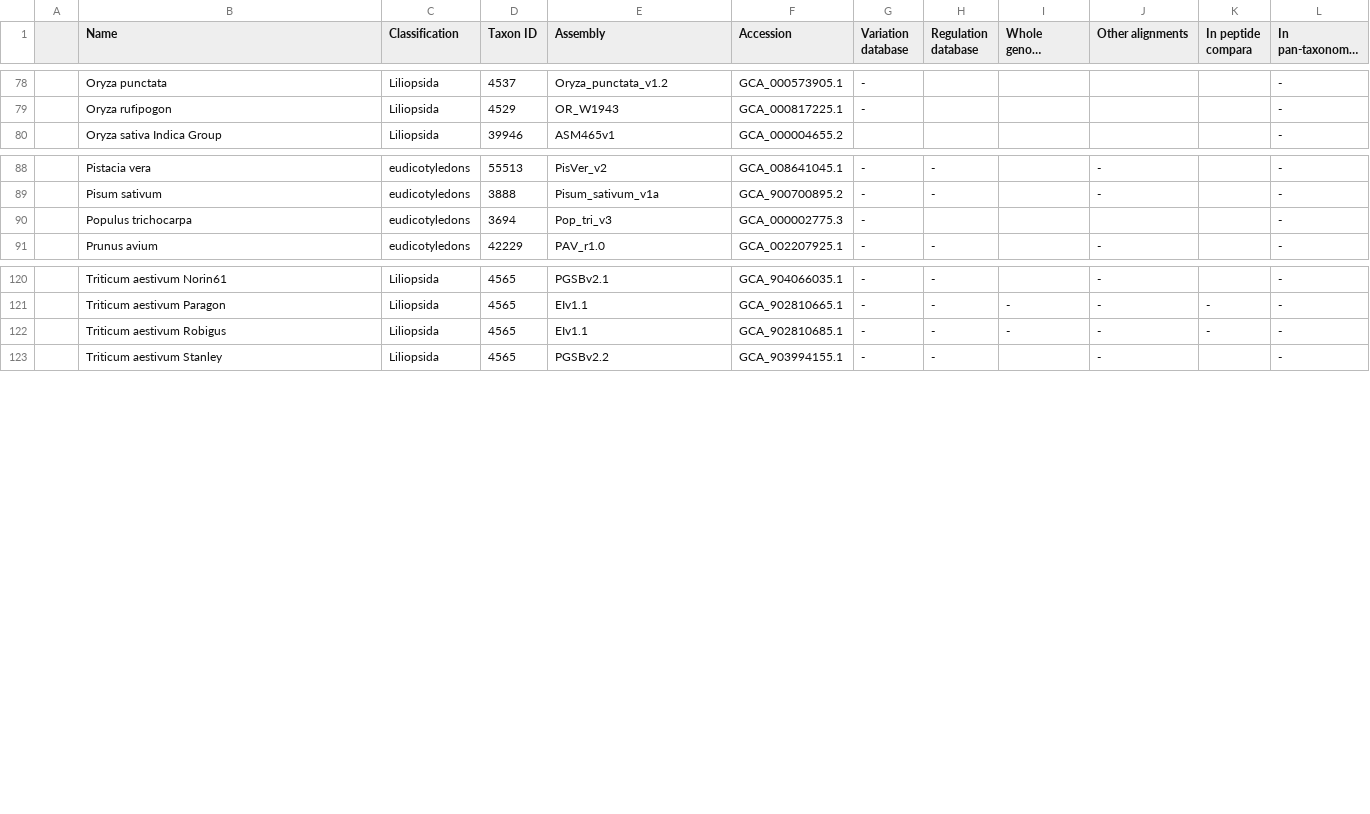
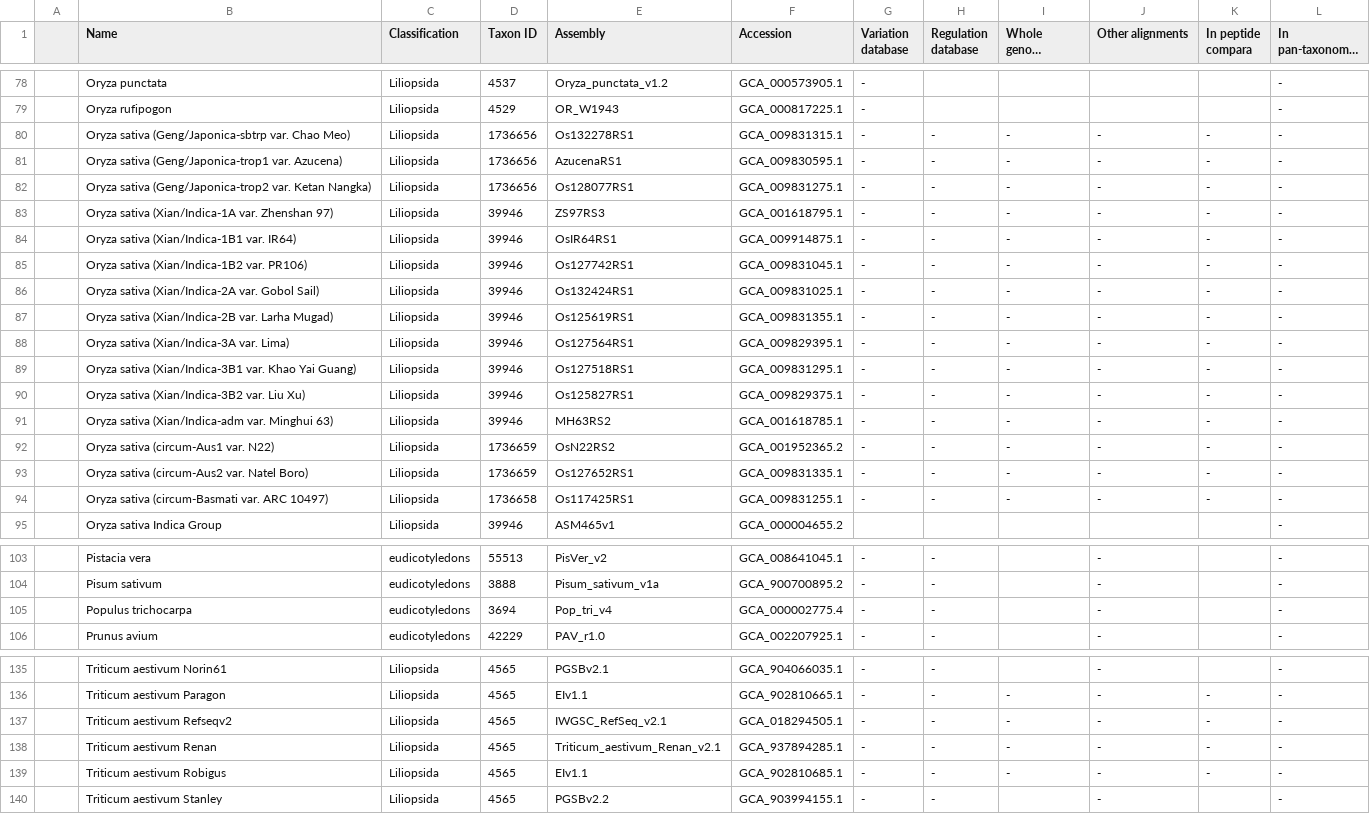
Before and after one commit to jokergoo/BioMartGOGeneSets, a CSV file: inst/extdata/ensembl_plants.csv, drawn as a sheet; only a part is shown, gaps mark what is left out; long unchanged cells end in …; the diff covers the shown part only.

```diff
--- a/inst/extdata/ensembl_plants.csv
+++ b/inst/extdata/ensembl_plants.csv
@@ -79,2 +79,17 @@
 "","Oryza rufipogon","Liliopsida","4529","OR_W1943","GCA_000817225.1","-","","","","","-"
+"","Oryza sativa (Geng/Japonica-sbtrp var. Chao Meo)","Liliopsida","1736656","Os132278RS1","GCA_009831315.1","-","-","-","-","-","-"
+"","Oryza sativa (Geng/Japonica-trop1 var. Azucena)","Liliopsida","1736656","AzucenaRS1","GCA_009830595.1","-","-","-","-","-","-"
+"","Oryza sativa (Geng/Japonica-trop2 var. Ketan Nangka)","Liliopsida","1736656","Os128077RS1","GCA_009831275.1","-","-","-","-","-","-"
+"","Oryza sativa (Xian/Indica-1A var. Zhenshan 97)","Liliopsida","39946","ZS97RS3","GCA_001618795.1","-","-","-","-","-","-"
+"","Oryza sativa (Xian/Indica-1B1 var. IR64)","Liliopsida","39946","OsIR64RS1","GCA_009914875.1","-","-","-","-","-","-"
+"","Oryza sativa (Xian/Indica-1B2 var. PR106)","Liliopsida","39946","Os127742RS1","GCA_009831045.1","-","-","-","-","-","-"
+"","Oryza sativa (Xian/Indica-2A var. Gobol Sail)","Liliopsida","39946","Os132424RS1","GCA_009831025.1","-","-","-","-","-","-"
+"","Oryza sativa (Xian/Indica-2B var. Larha Mugad)","Liliopsida","39946","Os125619RS1","GCA_009831355.1","-","-","-","-","-","-"
+"","Oryza sativa (Xian/Indica-3A var. Lima)","Liliopsida","39946","Os127564RS1","GCA_009829395.1","-","-","-","-","-","-"
+"","Oryza sativa (Xian/Indica-3B1 var. Khao Yai Guang)","Liliopsida","39946","Os127518RS1","GCA_009831295.1","-","-","-","-","-","-"
+"","Oryza sativa (Xian/Indica-3B2 var. Liu Xu)","Liliopsida","39946","Os125827RS1","GCA_009829375.1","-","-","-","-","-","-"
+"","Oryza sativa (Xian/Indica-adm var. Minghui 63)","Liliopsida","39946","MH63RS2","GCA_001618785.1","-","-","-","-","-","-"
+"","Oryza sativa (circum-Aus1 var. N22)","Liliopsida","1736659","OsN22RS2","GCA_001952365.2","-","-","-","-","-","-"
+"","Oryza sativa (circum-Aus2 var. Natel Boro)","Liliopsida","1736659","Os127652RS1","GCA_009831335.1","-","-","-","-","-","-"
+"","Oryza sativa (circum-Basmati var. ARC 10497)","Liliopsida","1736658","Os117425RS1","GCA_009831255.1","-","-","-","-","-","-"
 "","Oryza sativa Indica Group","Liliopsida","39946","ASM465v1","GCA_000004655.2","","","","","","-"
@@ -89,3 +104,3 @@
 "","Pisum sativum","eudicotyledons","3888","Pisum_sativum_v1a","GCA_900700895.2","-","-","","-","","-"
-"","Populus trichocarpa","eudicotyledons","3694","Pop_tri_v3","GCA_000002775.3","-","","","","","-"
+"","Populus trichocarpa","eudicotyledons","3694","Pop_tri_v4","GCA_000002775.4","-","-","","-","","-"
 "","Prunus avium","eudicotyledons","42229","PAV_r1.0","GCA_002207925.1","-","-","","-","","-"
@@ -121,2 +136,4 @@
 "","Triticum aestivum Paragon","Liliopsida","4565","EIv1.1","GCA_902810665.1","-","-","-","-","-","-"
+"","Triticum aestivum Refseqv2","Liliopsida","4565","IWGSC_RefSeq_v2.1","GCA_018294505.1","-","-","-","-","-","-"
+"","Triticum aestivum Renan","Liliopsida","4565","Triticum_aestivum_Renan_v2.1","GCA_937894285.1","-","-","-","-","-","-"
 "","Triticum aestivum Robigus","Liliopsida","4565","EIv1.1","GCA_902810685.1","-","-","-","-","-","-"
```
Also changed, not shown: 2 edited cells elsewhere in this file, inst/extdata/ensembl_fungi.csv, inst/extdata/ensembl_metazoa.csv, 7 other files.
